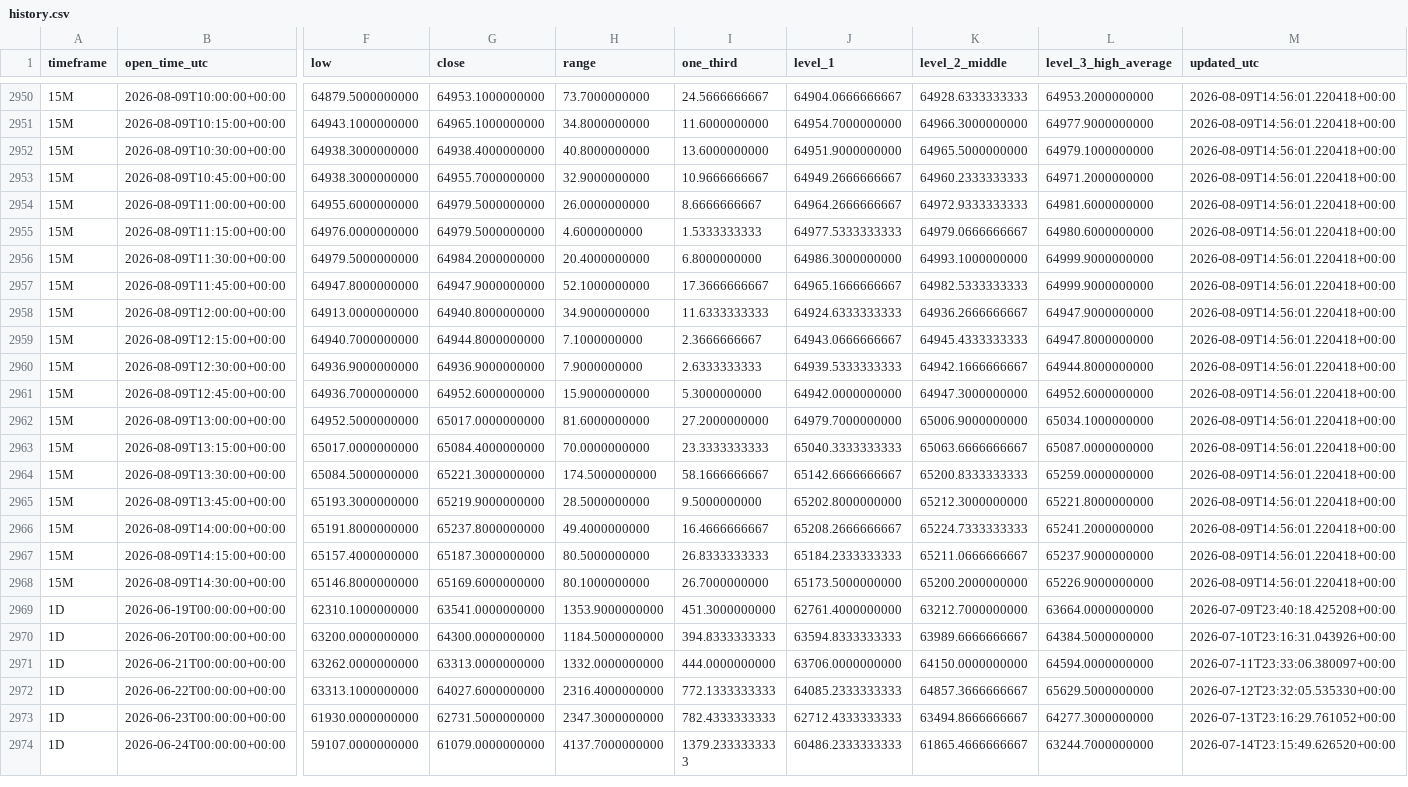
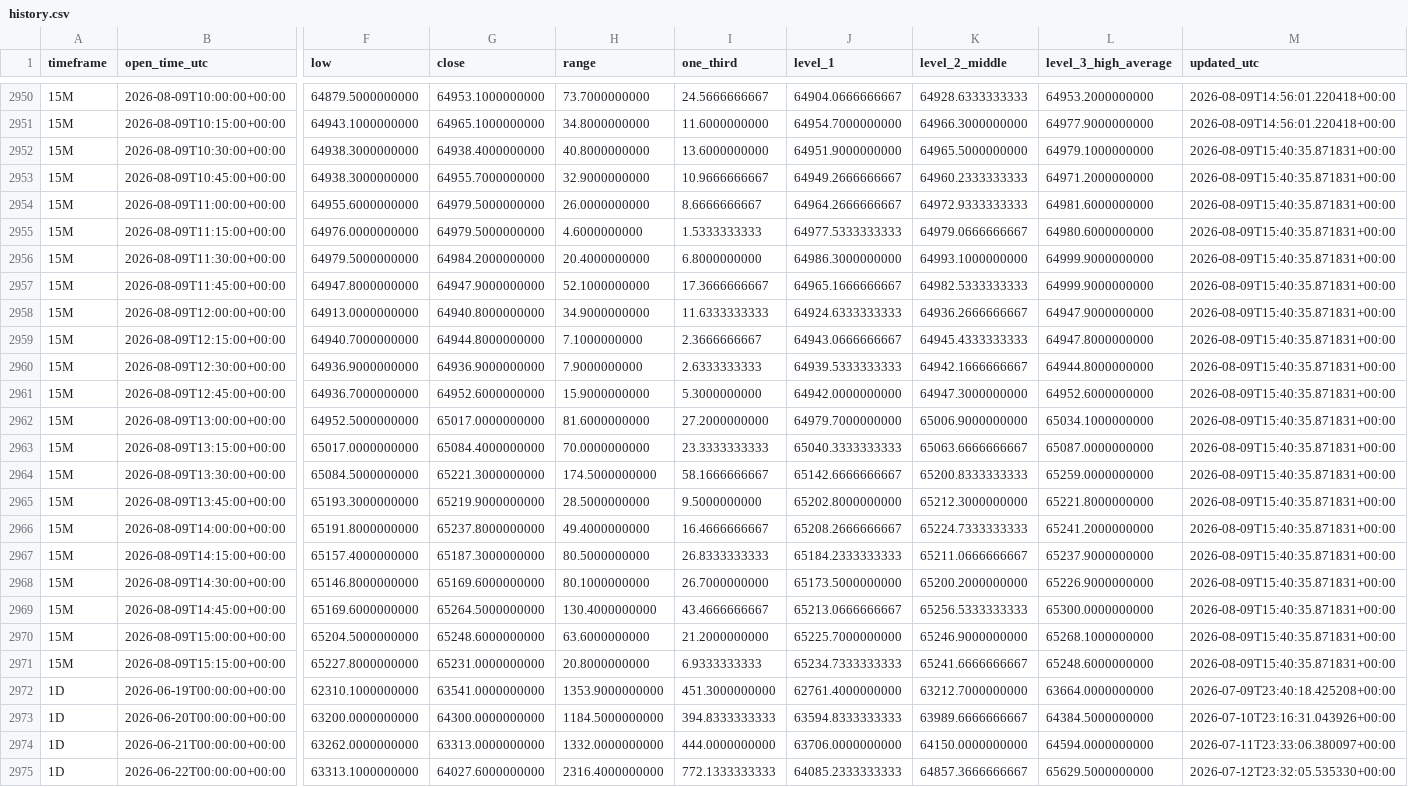
Before and after one commit to Einsteinmonkey/BTCRuleof3rds4hrs, a CSV file: results/history.csv, drawn as a sheet; only a part is shown, gaps mark what is left out; the shorter side is filled out with more unchanged rows; rows hold the shown columns only; the diff covers the shown part only; the diff names each change by its address in the sheet, - before the commit and + after, or states it on an @@ line.

```diff
--- a/results/history.csv
+++ b/results/history.csv
-M2952:M2968 (updated_utc): 2026-08-09T14:56:01.220418+00:00
+M2952:M2968 (updated_utc): 2026-08-09T15:40:35.871831+00:00
+row 2969: 15M | 2026-08-09T14:45:00+00:00 | 65169.6000000000 | 65264.5000000000 | 130.4000000000 | 43.4666666667 | 65213.0666666667 | 65256.5333333333 | 65300.0000000000 | 2026-08-09T15:40:35.871831+00:00
+row 2970: 15M | 2026-08-09T15:00:00+00:00 | 65204.5000000000 | 65248.6000000000 | 63.6000000000 | 21.2000000000 | 65225.7000000000 | 65246.9000000000 | 65268.1000000000 | 2026-08-09T15:40:35.871831+00:00
+row 2971: 15M | 2026-08-09T15:15:00+00:00 | 65227.8000000000 | 65231.0000000000 | 20.8000000000 | 6.9333333333 | 65234.7333333333 | 65241.6666666667 | 65248.6000000000 | 2026-08-09T15:40:35.871831+00:00
```
Also changed, not shown: 1 added row and 59 edited cells elsewhere in this file, 4 other files.
